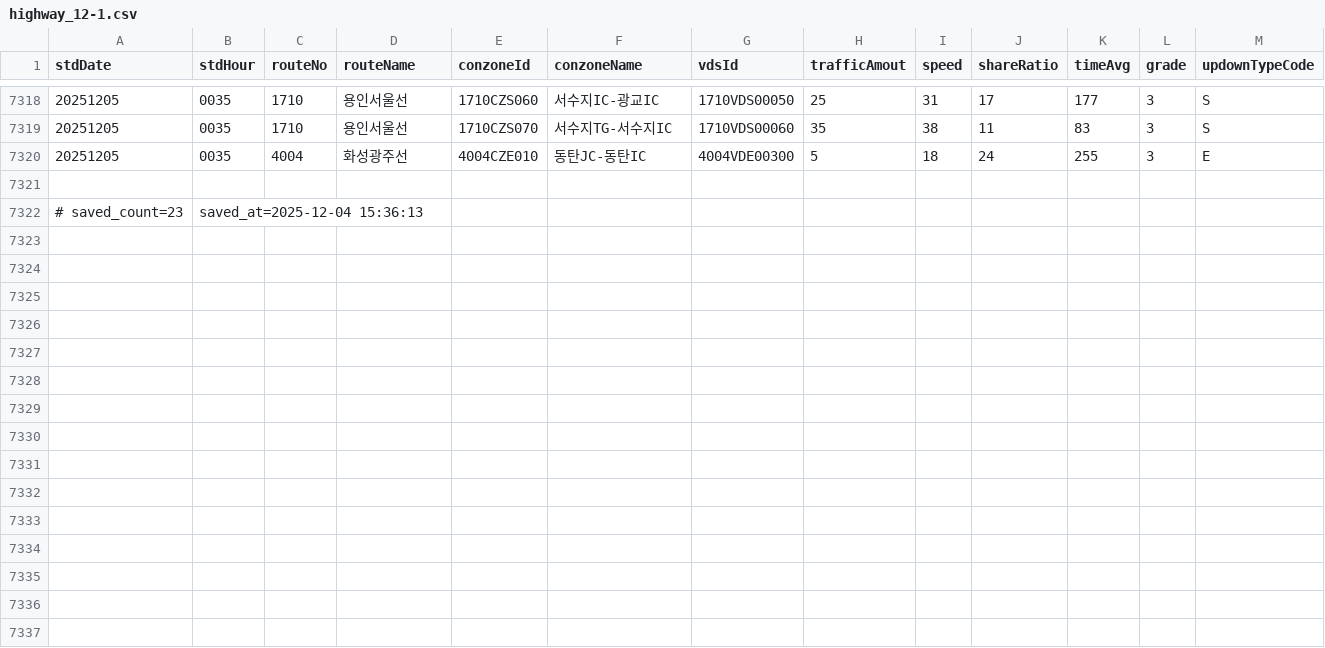
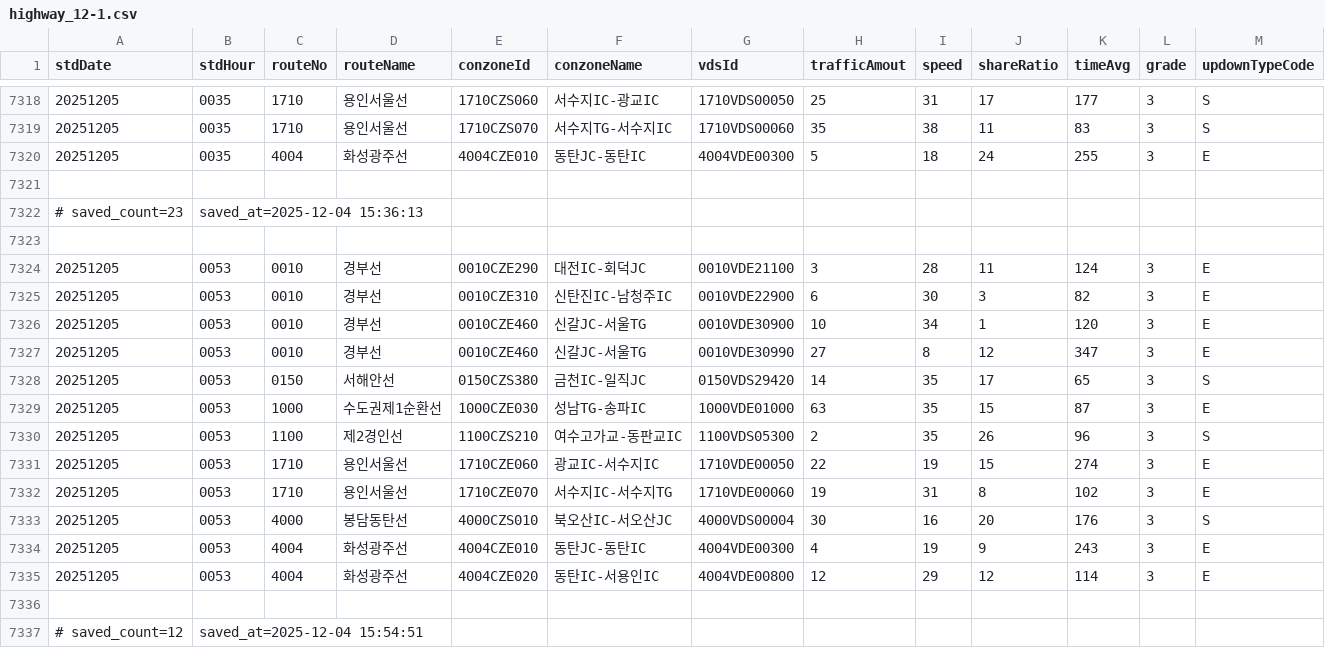
Before and after one commit to otter2023/FlowTrack, a CSV file: highway_12-1.csv, drawn as a sheet; only a part is shown, gaps mark what is left out.

```diff
--- a/highway_12-1.csv
+++ b/highway_12-1.csv
@@ -7322 +7322,16 @@ stdDate,stdHour,routeNo,routeName,conzoneId,conzoneName,vdsId,trafficAmout,speed
 # saved_count=23, saved_at=2025-12-04 15:36:13
+
+20251205,0053,0010,경부선,0010CZE290,대전IC-회덕JC,0010VDE21100,3,28,11,124,3,E
+20251205,0053,0010,경부선,0010CZE310,신탄진IC-남청주IC,0010VDE22900,6,30,3,82,3,E
+20251205,0053,0010,경부선,0010CZE460,신갈JC-서울TG,0010VDE30900,10,34,1,120,3,E
+20251205,0053,0010,경부선,0010CZE460,신갈JC-서울TG,0010VDE30990,27,8,12,347,3,E
+20251205,0053,0150,서해안선,0150CZS380,금천IC-일직JC,0150VDS29420,14,35,17,65,3,S
+20251205,0053,1000,수도권제1순환선,1000CZE030,성남TG-송파IC,1000VDE01000,63,35,15,87,3,E
+20251205,0053,1100,제2경인선,1100CZS210,여수고가교-동판교IC,1100VDS05300,2,35,26,96,3,S
+20251205,0053,1710,용인서울선,1710CZE060,광교IC-서수지IC,1710VDE00050,22,19,15,274,3,E
+20251205,0053,1710,용인서울선,1710CZE070,서수지IC-서수지TG,1710VDE00060,19,31,8,102,3,E
+20251205,0053,4000,봉담동탄선,4000CZS010,북오산IC-서오산JC,4000VDS00004,30,16,20,176,3,S
+20251205,0053,4004,화성광주선,4004CZE010,동탄JC-동탄IC,4004VDE00300,4,19,9,243,3,E
+20251205,0053,4004,화성광주선,4004CZE020,동탄IC-서용인IC,4004VDE00800,12,29,12,114,3,E
+
+# saved_count=12, saved_at=2025-12-04 15:54:51
```
